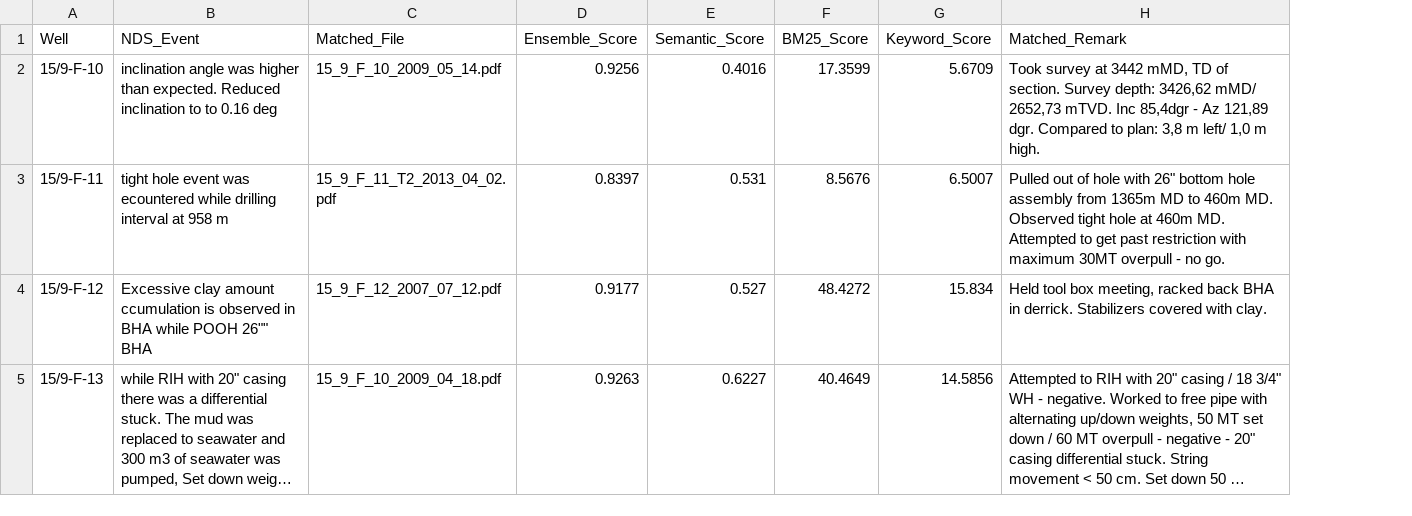
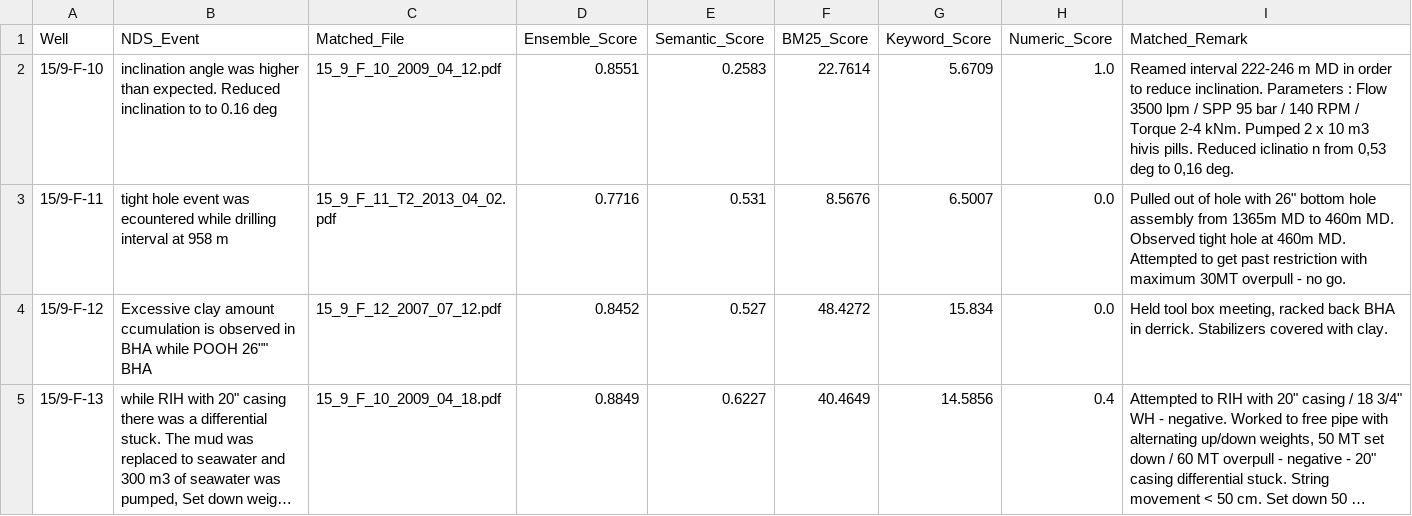
Before and after one commit to VidadiJavadov/drilling-reports, a CSV file: data/results/event_matching_results.csv, drawn as a sheet; long unchanged cells end in …; addresses are those after the commit; the diff names each change by its address in the sheet, - before the commit and + after, or states it on an @@ line.

```diff
--- a/data/results/event_matching_results.csv
+++ b/data/results/event_matching_results.csv
+column H (Numeric_Score), rows 2-5: 1.0 | 0.0 | 0.0 | 0.4
-C2 (Matched_File): 15_9_F_10_2009_05_14.pdf
+C2 (Matched_File): 15_9_F_10_2009_04_12.pdf
-D2 (Ensemble_Score): 0.9256
+D2 (Ensemble_Score): 0.8551
-E2 (Semantic_Score): 0.4016
+E2 (Semantic_Score): 0.2583
-F2 (BM25_Score): 17.3599
+F2 (BM25_Score): 22.7614
-I2 (Matched_Remark): Took survey at 3442 mMD, TD of section. Survey depth: 3426,62 mMD/ 2652,73 mTVD. Inc 85,4dgr - Az 121,89 dgr. Compared to plan: 3,8 m left/ 1,0 m high.
+I2 (Matched_Remark): Reamed interval 222-246 m MD in order to reduce inclination. Parameters : Flow 3500 lpm / SPP 95 bar / 140 RPM / Torque 2-4 kNm. Pumped 2 x 10 m3 hivis pills. Reduced iclinatio n from 0,53 deg to 0,16 deg.
-D3 (Ensemble_Score): 0.8397
+D3 (Ensemble_Score): 0.7716
-D4 (Ensemble_Score): 0.9177
+D4 (Ensemble_Score): 0.8452
-D5 (Ensemble_Score): 0.9263
+D5 (Ensemble_Score): 0.8849
```
Also changed, not shown: data/results/event_matching_top_k.csv, 1 other file.
